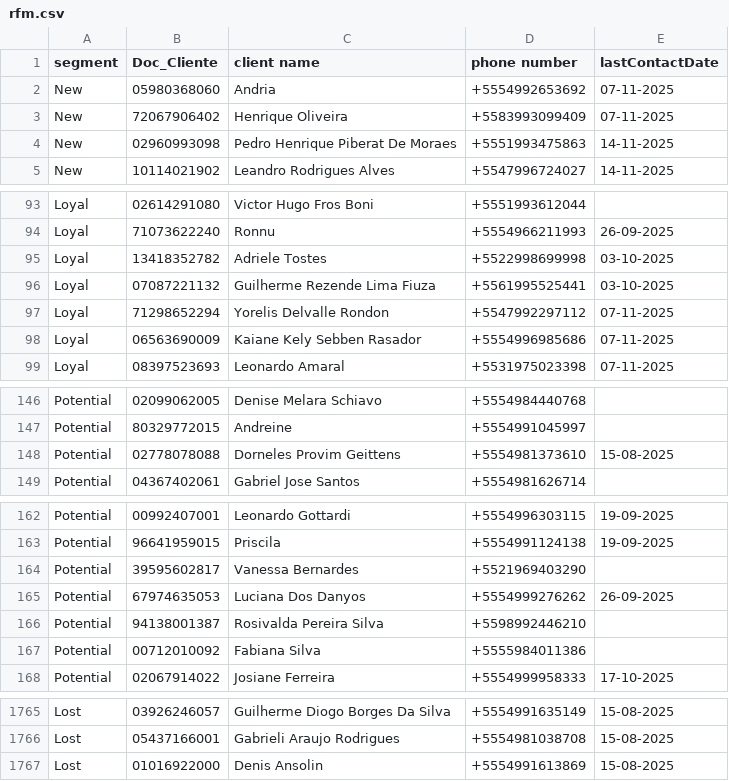
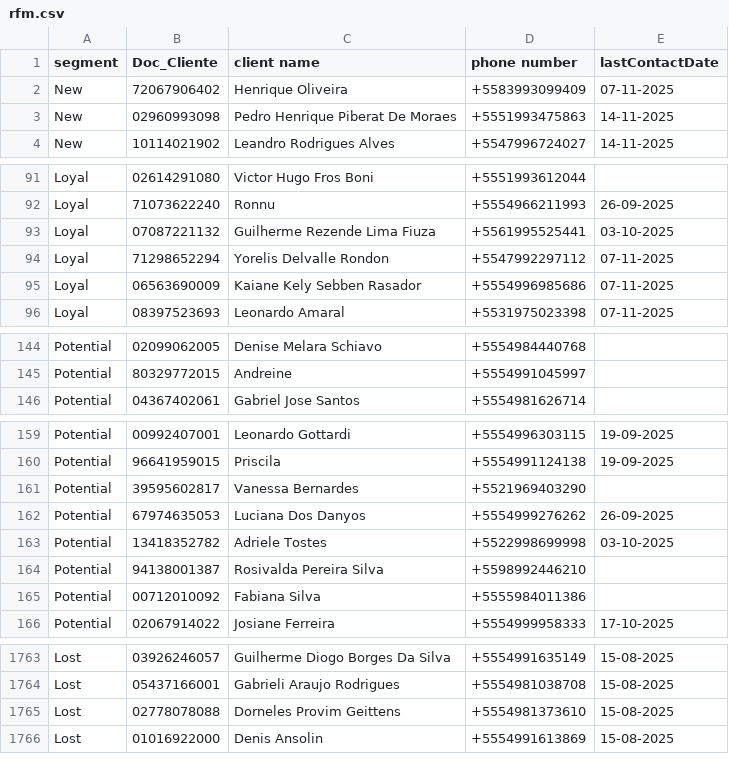
Before and after one commit to lucaslopezpuerta/LavpopBusinessIntelligence, a CSV file: public/data/rfm.csv, drawn as a sheet; only a part is shown, gaps mark what is left out; the diff covers the shown part only.

```diff
--- a/public/data/rfm.csv
+++ b/public/data/rfm.csv
@@ -1,3 +1,2 @@
 segment,Doc_Cliente,client name,phone number,lastContactDate
-New,05980368060,Andria,+5554992653692,07-11-2025
 New,72067906402,Henrique Oliveira,+5583993099409,07-11-2025
@@ -94,3 +92,2 @@ Loyal,02614291080,Victor Hugo Fros Boni,+5551993612044,
 Loyal,71073622240,Ronnu,+5554966211993,26-09-2025
-Loyal,13418352782,Adriele Tostes,+5522998699998,03-10-2025
 Loyal,07087221132,Guilherme Rezende Lima Fiuza,+5561995525441,03-10-2025
@@ -147,3 +145,2 @@ Potential,02099062005,Denise Melara Schiavo,+5554984440768,
 Potential,80329772015,Andreine,+5554991045997,
-Potential,02778078088,Dorneles Provim Geittens,+5554981373610,15-08-2025
 Potential,04367402061,Gabriel Jose Santos,+5554981626714,
@@ -165,2 +162,3 @@ Potential,39595602817,Vanessa Bernardes,+5521969403290,
 Potential,67974635053,Luciana Dos Danyos,+5554999276262,26-09-2025
+Potential,13418352782,Adriele Tostes,+5522998699998,03-10-2025
 Potential,94138001387,Rosivalda Pereira Silva,+5598992446210,
@@ -1766,2 +1764,3 @@ Lost,03926246057,Guilherme Diogo Borges Da Silva,+5554991635149,15-08-2025
 Lost,05437166001,Gabrieli Araujo Rodrigues,+5554981038708,15-08-2025
+Lost,02778078088,Dorneles Provim Geittens,+5554981373610,15-08-2025
 Lost,01016922000,Denis Ansolin,+5554991613869,15-08-2025
```
Also changed, not shown: 2 added rows and 1 removed row elsewhere in this file.
